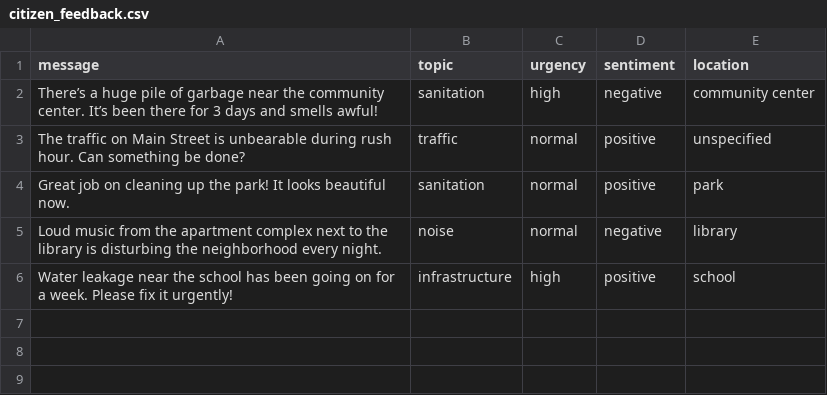
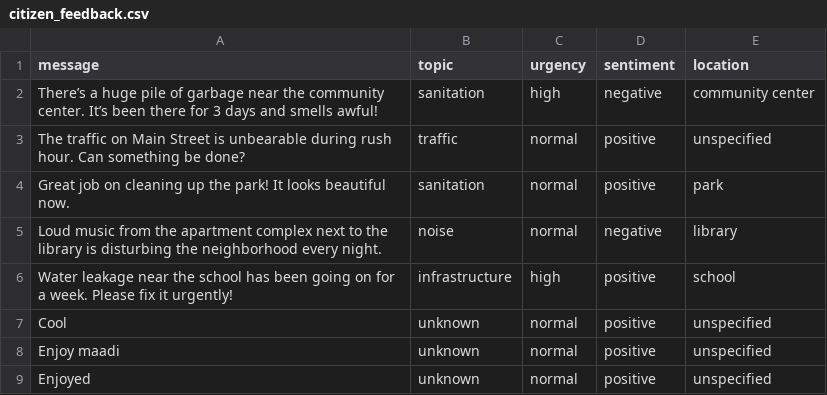
Before and after one commit to PavanaLakshmiNarasimhaReddy/Agentic, a CSV file: citizen_feedback_app/citizen_feedback.csv, drawn as a sheet; the diff names each change by its address in the sheet, - before the commit and + after, or states it on an @@ line.

```diff
--- a/citizen_feedback_app/citizen_feedback.csv
+++ b/citizen_feedback_app/citizen_feedback.csv
+row 7: Cool | unknown | normal | positive | unspecified
+row 8: Enjoy maadi | unknown | normal | positive | unspecified
+row 9: Enjoyed | unknown | normal | positive | unspecified
```
Also changed, not shown: 5 other files.
